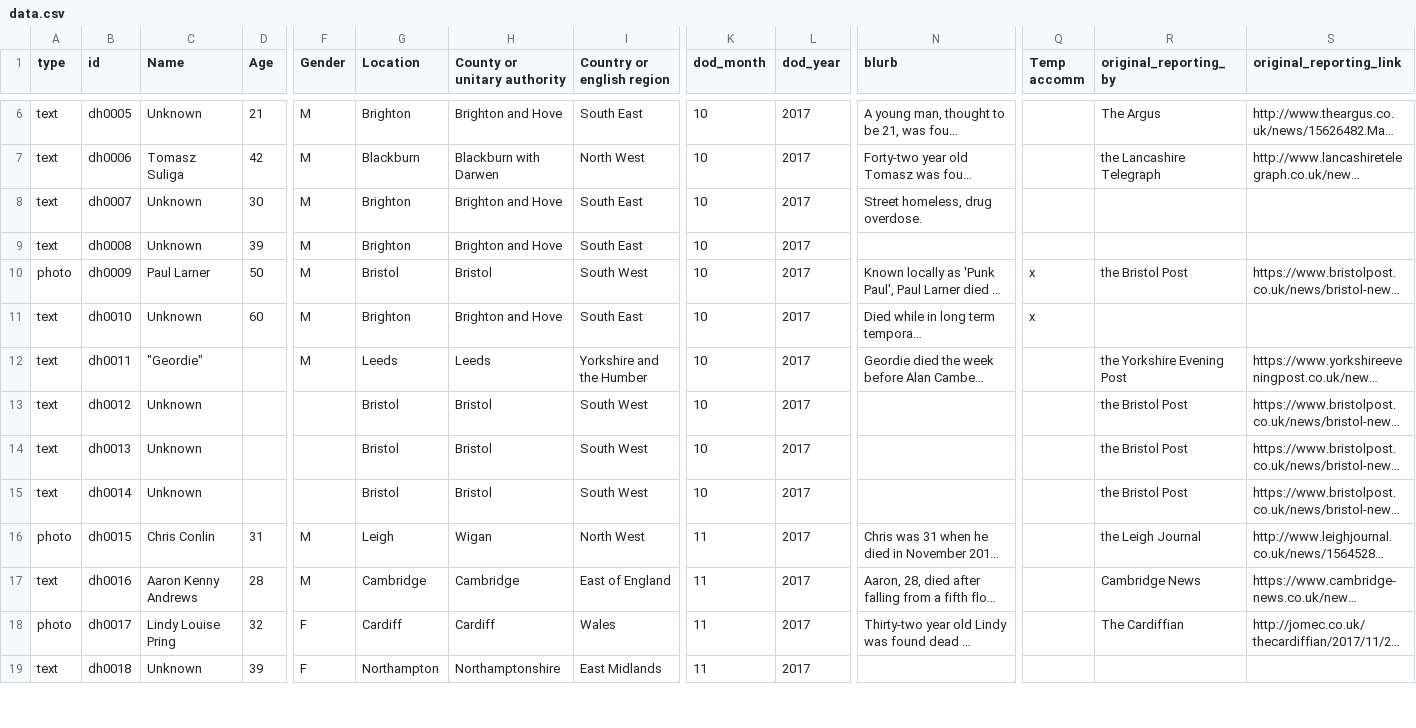
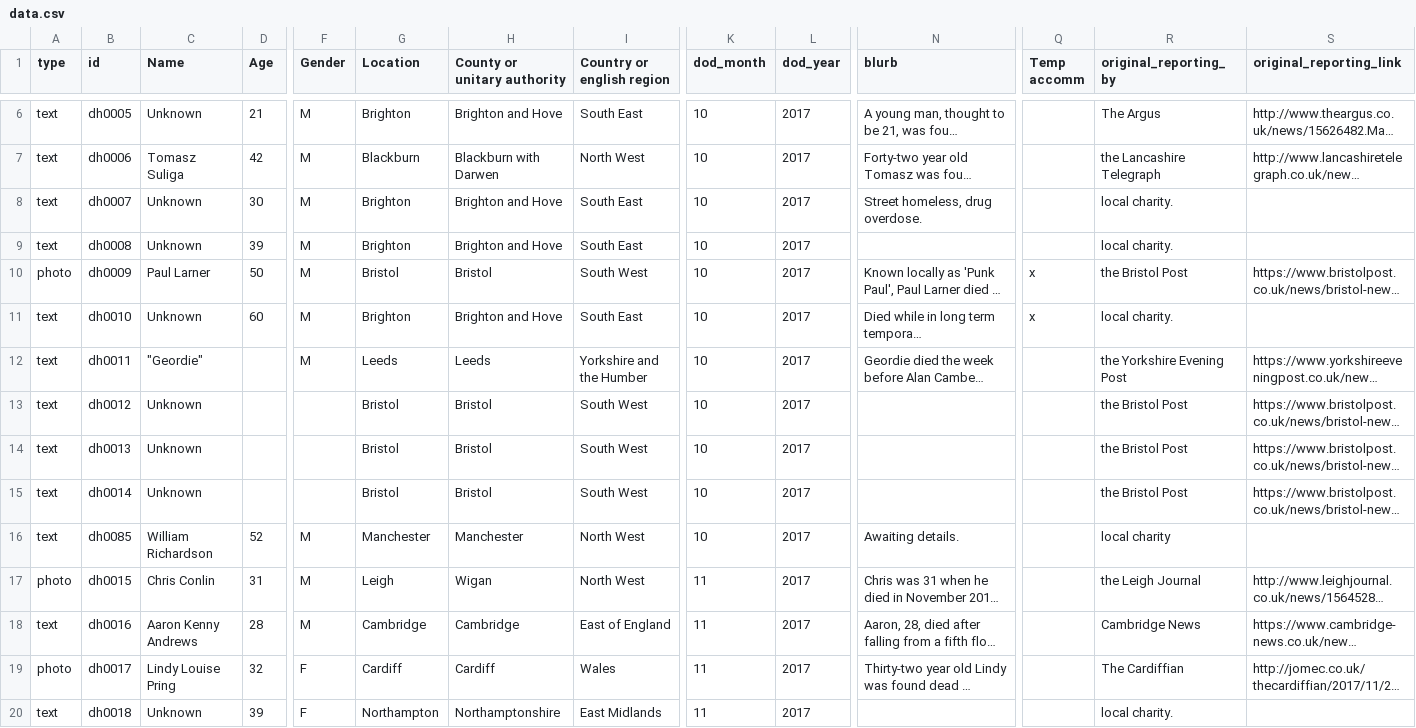
Before and after one commit to bureau-local/bureau-local.github.io, a CSV file: dying-homeless/data.csv, drawn as a sheet; only a part is shown, gaps mark what is left out; long unchanged cells end in …; addresses are those after the commit; rows hold the shown columns only; the diff covers the shown part only; the diff names each change by its address in the sheet, - before the commit and + after, or states it on an @@ line.

```diff
--- a/dying-homeless/data.csv
+++ b/dying-homeless/data.csv
-R8:R9 (original_reporting_by): (empty)
+R8:R9 (original_reporting_by): local charity.
-R11 (original_reporting_by): (empty)
+R11 (original_reporting_by): local charity.
+row 16: text | dh0085 | William Richardson | 52 | M | Manchester | Manchester | North West | 10 | 2017 | Awaiting details. |  | local charity
-R20 (original_reporting_by): (empty)
+R20 (original_reporting_by): local charity.
```
Also changed, not shown: 7 added rows and 17 edited cells elsewhere in this file.
